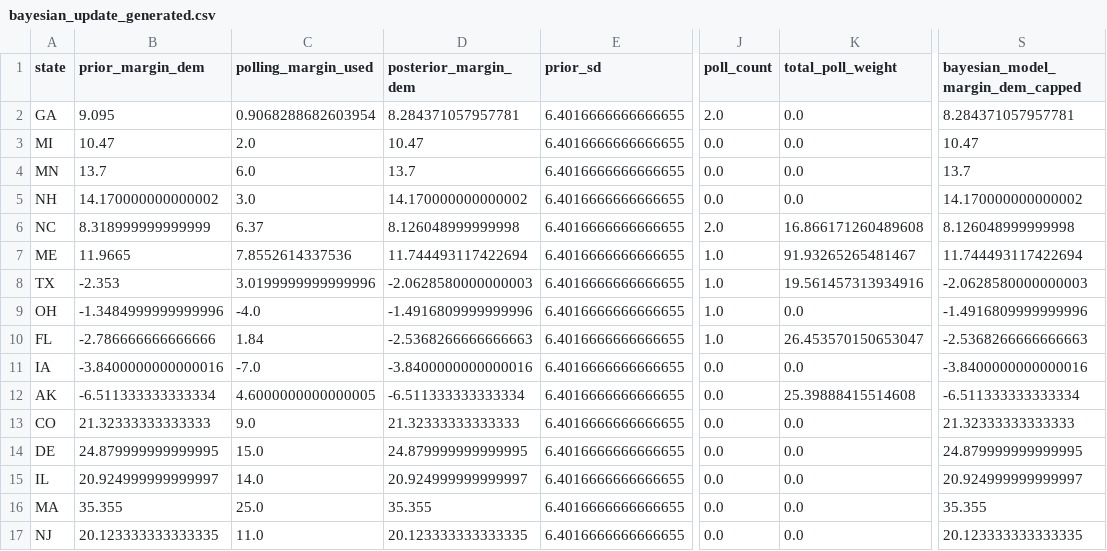
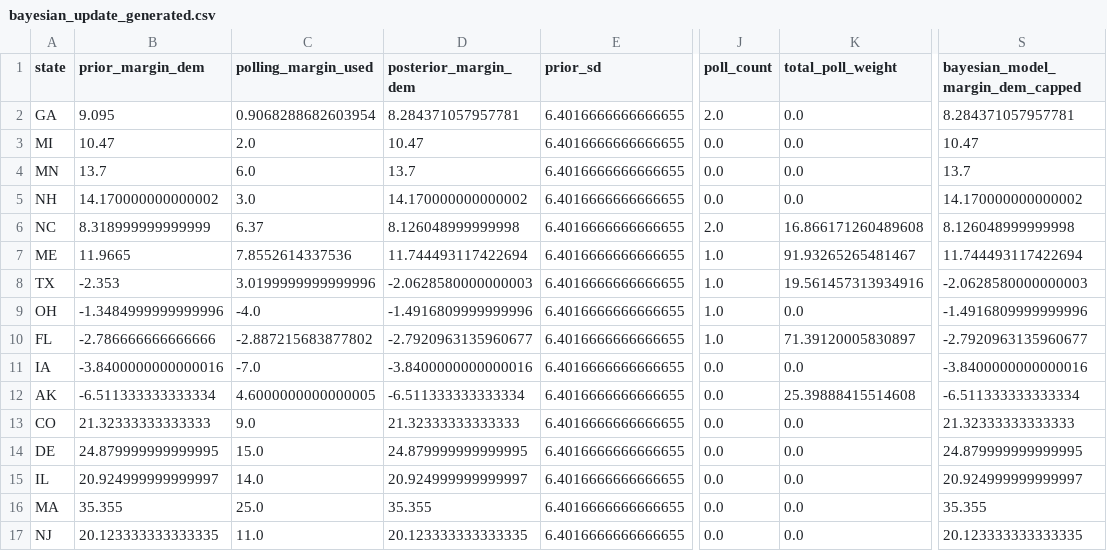
Before and after one commit to benyelin/2026-senate-model, a CSV file: inputs/bayesian_update_generated.csv, drawn as a sheet; only a part is shown, gaps mark what is left out; the diff names each change by its address in the sheet, - before the commit and + after, or states it on an @@ line.

```diff
--- a/inputs/bayesian_update_generated.csv
+++ b/inputs/bayesian_update_generated.csv
-C10 (polling_margin_used): 1.84
+C10 (polling_margin_used): -2.887215683877802
-D10 (posterior_margin_dem): -2.5368266666666663
+D10 (posterior_margin_dem): -2.7920963135960677
-K10 (total_poll_weight): 26.453570150653047
+K10 (total_poll_weight): 71.39120005830897
-S10 (bayesian_model_margin_dem_capped): -2.5368266666666663
+S10 (bayesian_model_margin_dem_capped): -2.7920963135960677
```
Also changed, not shown: inputs/manual_polls.csv, inputs/polling_averages_generated.csv, 9 other files.
